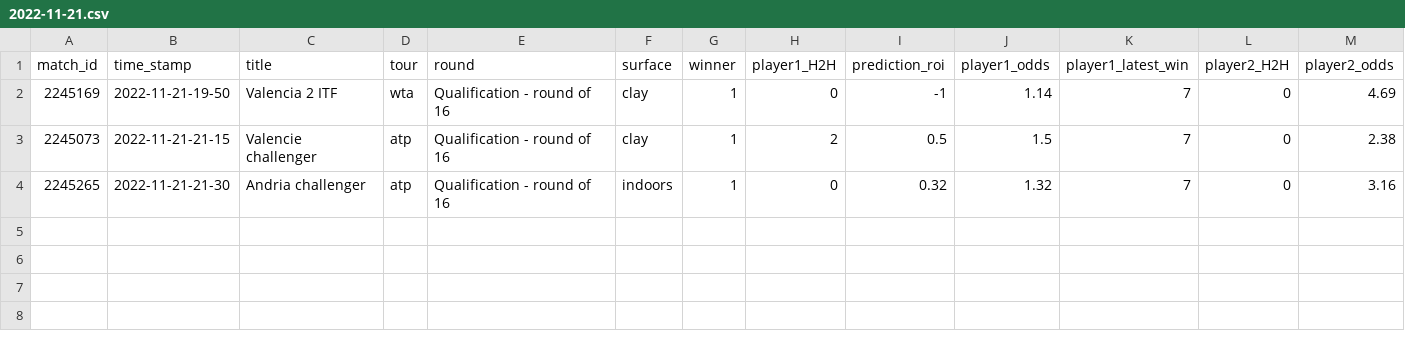
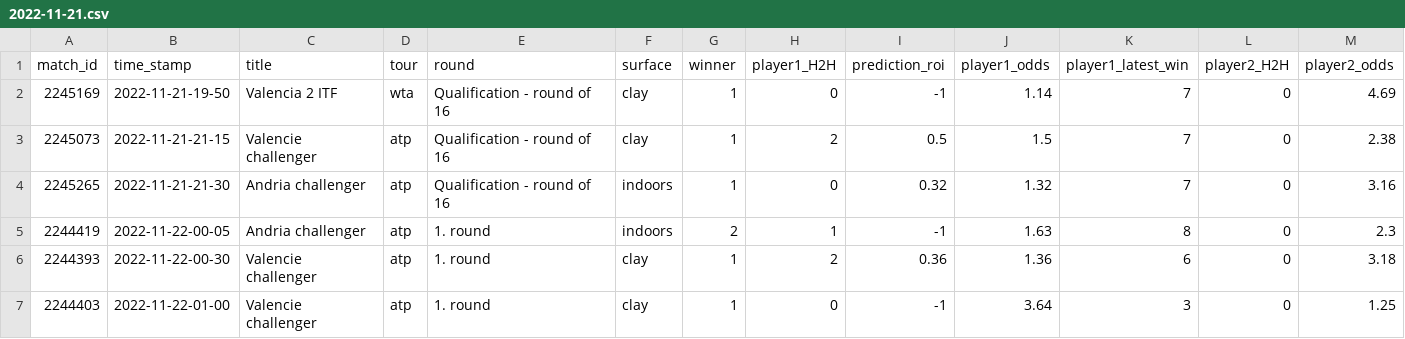
Before and after one commit to ebijun1007/tennis_all_tour_scraper, a CSV file: data/2022-11-21.csv, drawn as a sheet; only a part is shown; rows hold the shown columns only; the diff names each change by its address in the sheet, - before the commit and + after, or states it on an @@ line.

```diff
--- a/data/2022-11-21.csv
+++ b/data/2022-11-21.csv
+row 5: 2244419 | 2022-11-22-00-05 | Andria challenger | atp | 1. round | indoors | 2 | 1 | -1 | 1.63 | 8 | 0 | 2.3
+row 6: 2244393 | 2022-11-22-00-30 | Valencie challenger | atp | 1. round | clay | 1 | 2 | 0.36 | 1.36 | 6 | 0 | 3.18
+row 7: 2244403 | 2022-11-22-01-00 | Valencie challenger | atp | 1. round | clay | 1 | 0 | -1 | 3.64 | 3 | 0 | 1.25
```
Also changed, not shown: atp.csv, data/next_48_hours_match.csv, 3 other files.
